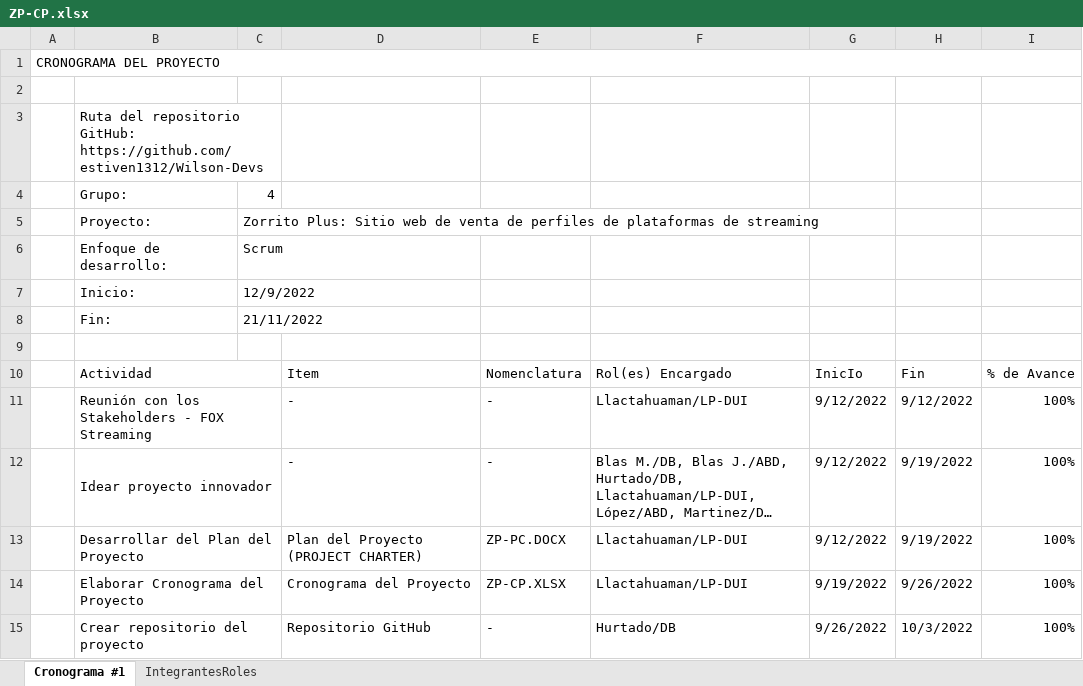
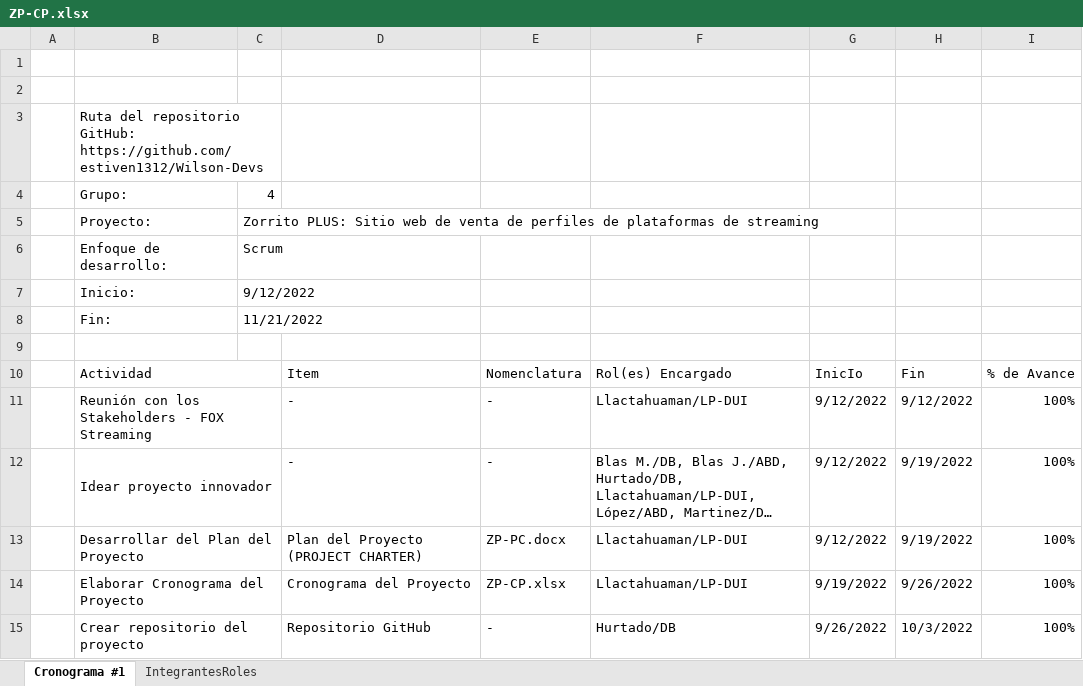
Before and after one commit to estiven1312/GCS-Project, an Excel workbook: Desarrollo/ZP/ZP-CP.xlsx, sheet Cronograma #1, drawn as a sheet; only a part is shown; long unchanged cells end in …; values as stored, in another font and other column widths than the file's, no cell formats; conditional formats and table styles not drawn; the diff covers the shown part only; the diff names each change by its address in the sheet, - before the commit and + after, or states it on an @@ line.

Commit message:
Actualizando calendario

```diff
--- a/Desarrollo/ZP/ZP-CP.xlsx (sheet Cronograma #1)
+++ b/Desarrollo/ZP/ZP-CP.xlsx (sheet Cronograma #1)
-A1: CRONOGRAMA DEL PROYECTO
+A1: (empty)
-A1:I1 merged
-C5: Zorrito Plus: Sitio web…
+C5: Zorrito PLUS: Sitio web…
-C7: 12/9/2022
+C7: 9/12/2022
-C8: 21/11/2022
+C8: 11/21/2022
-E13: ZP-PC.DOCX
+E13: ZP-PC.docx
-E14: ZP-CP.XLSX
+E14: ZP-CP.xlsx
```
Also changed, not shown: 70 edited cells elsewhere in this sheet, cell formats.
